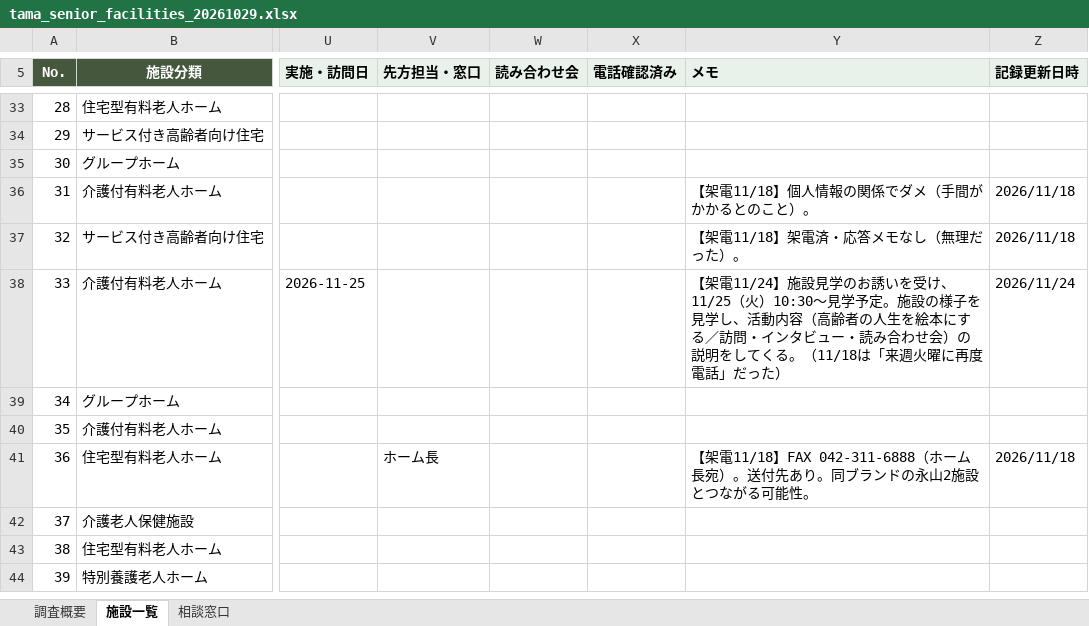
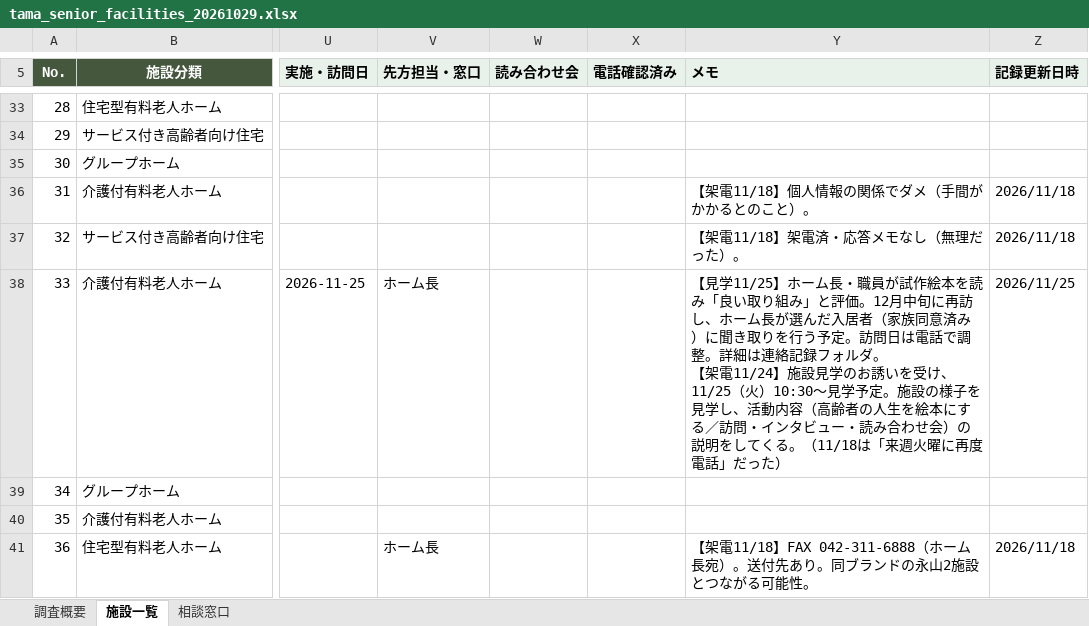
Before and after one commit to mitsuki12kuwabara-rgb/tama-senior-map, an Excel workbook: data/tama_senior_facilities_20261029.xlsx, sheet 施設一覧, drawn as a sheet; only a part is shown, gaps mark what is left out; the shorter side is filled out with more unchanged rows; values as stored, in another font and other column widths than the file's, no borders; conditional formats and table styles not drawn; ↵ is a line break in a cell; the diff names each change by its address in the sheet, - before the commit and + after, or states it on an @@ line.

```diff
--- a/data/tama_senior_facilities_20261029.xlsx (sheet 施設一覧)
+++ b/data/tama_senior_facilities_20261029.xlsx (sheet 施設一覧)
-V38 (先方担当・窓口): (empty)
+V38 (先方担当・窓口): ホーム長
-Y38 (メモ): 【架電11/24】…
+Y38 (メモ): 【見学11/25】ホーム長・職員が試作絵本を読み「良い取り組み」と評価。12月中旬に再訪し、ホーム長が選んだ入居者（家族同意済み）に聞き取りを行う予定。訪問日は電話で調整。詳細は連絡記録フォルダ。 ↵ 【架電11/24】…
-Z38 (記録更新日時): 2026/11/24
+Z38 (記録更新日時): 2026/11/25
```
Also changed, not shown: 1 other file.
